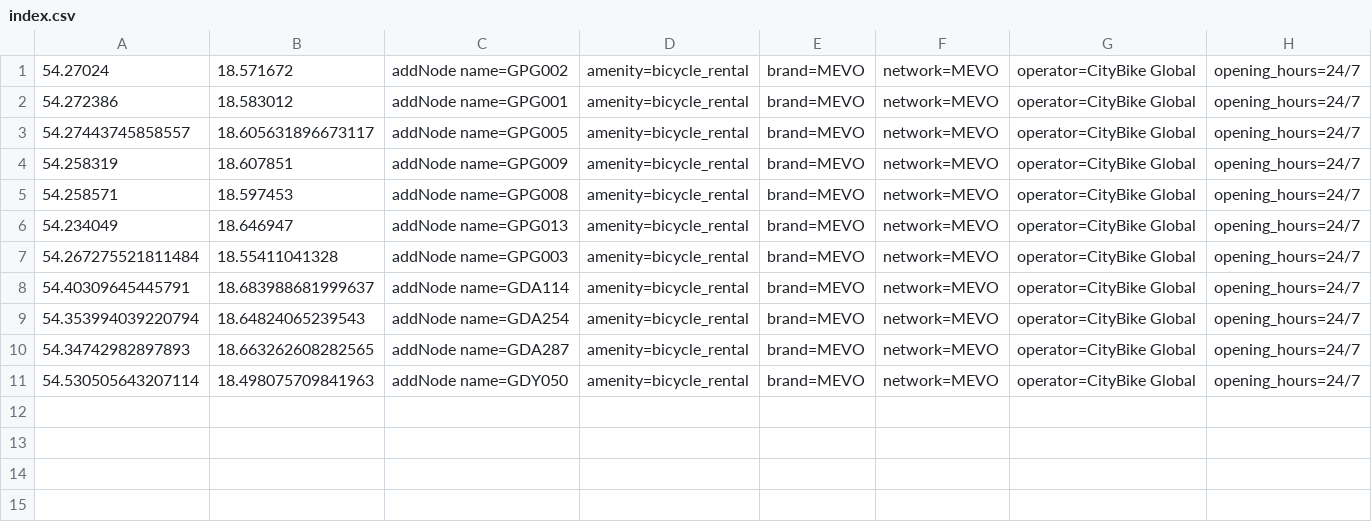
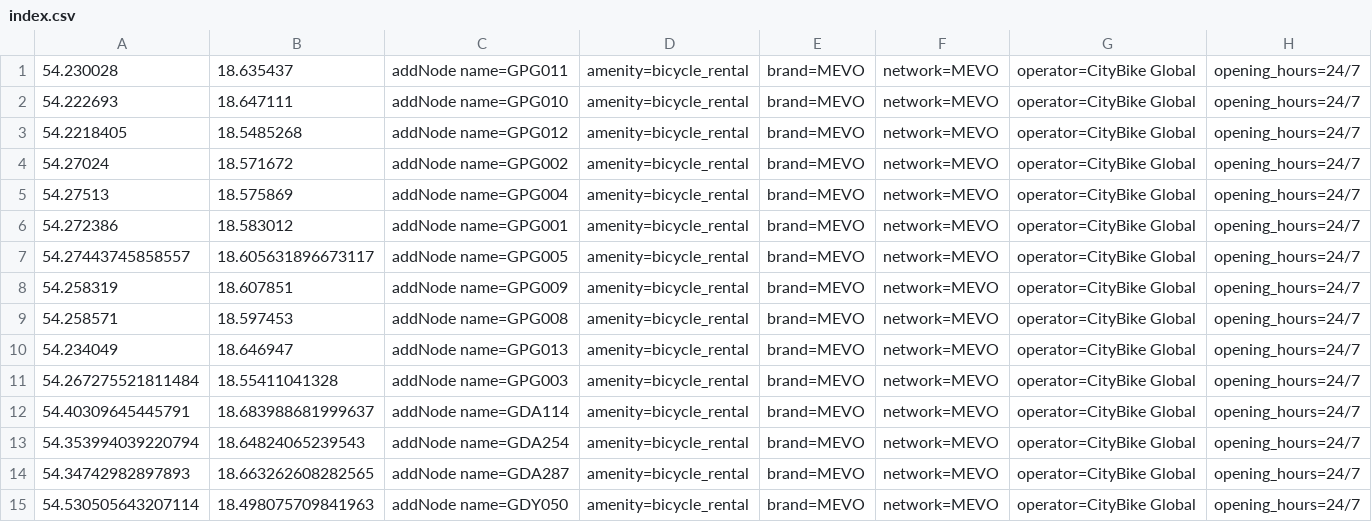
Before and after one commit to starsep/MevoOSM, a CSV file: index.csv, drawn as a sheet; only a part is shown; rows hold the shown columns only; the diff names each change by its address in the sheet, - before the commit and + after, or states it on an @@ line.

```diff
--- a/index.csv
+++ b/index.csv
+row 1: 54.230028 | 18.635437 | addNode name=GPG011 | amenity=bicycle_rental | brand=MEVO | network=MEVO | operator=CityBike Global | opening_hours=24/7
+row 2: 54.222693 | 18.647111 | addNode name=GPG010 | amenity=bicycle_rental | brand=MEVO | network=MEVO | operator=CityBike Global | opening_hours=24/7
+row 3: 54.2218405 | 18.5485268 | addNode name=GPG012 | amenity=bicycle_rental | brand=MEVO | network=MEVO | operator=CityBike Global | opening_hours=24/7
+row 5: 54.27513 | 18.575869 | addNode name=GPG004 | amenity=bicycle_rental | brand=MEVO | network=MEVO | operator=CityBike Global | opening_hours=24/7
```
Also changed, not shown: 3 other files.
